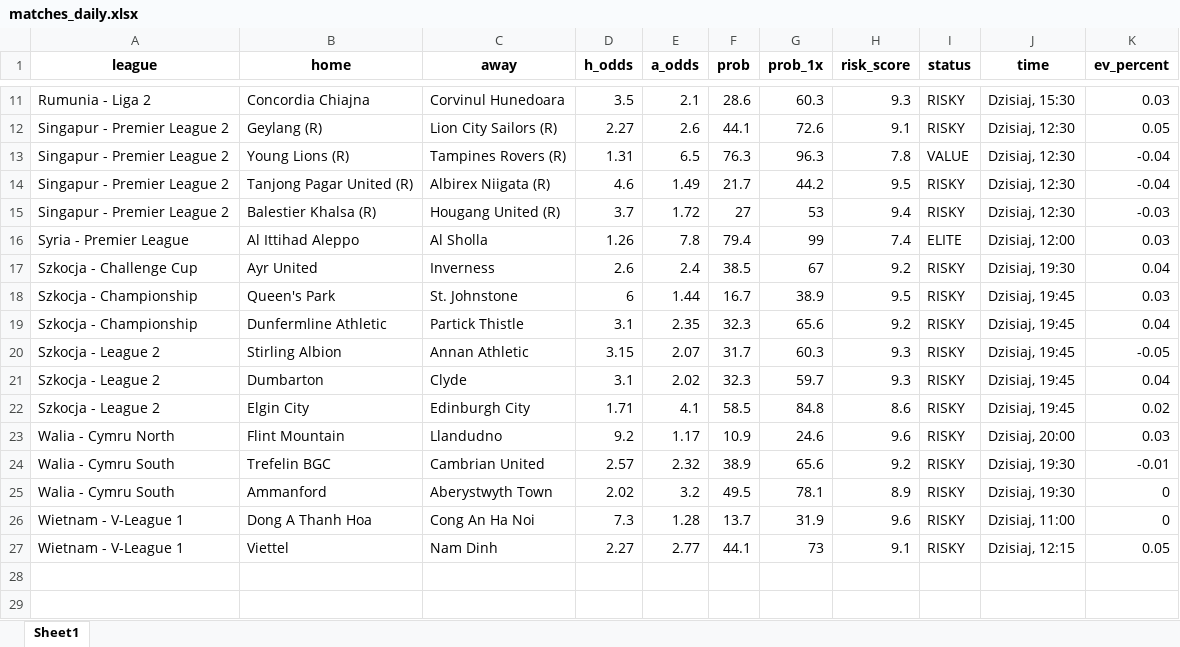
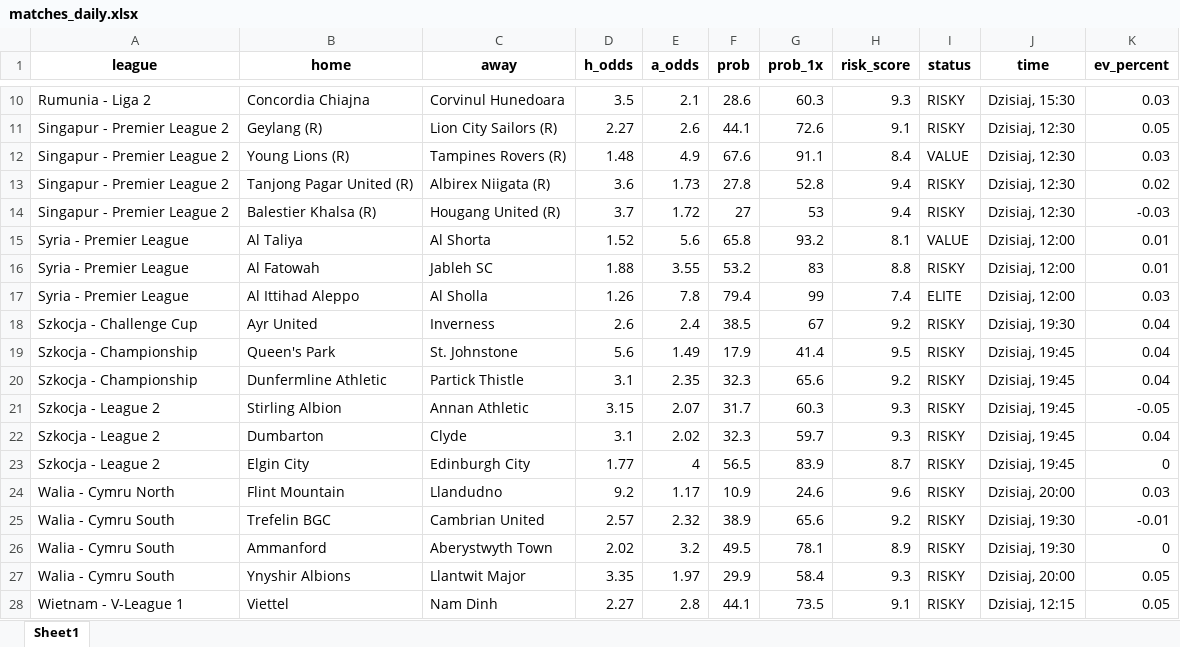
Before and after one commit to Byadiso/webscraper_advanced, an Excel workbook: matches_daily.xlsx, sheet Sheet1, drawn as a sheet; only a part is shown, gaps mark what is left out; values as stored, in another font and other column widths than the file's, no borders; removed rows and columns are numbered as before the commit, all else as after; the diff covers the shown part only; the diff names each change by its address in the sheet, - before the commit and + after, or states it on an @@ line.

```diff
--- a/matches_daily.xlsx (sheet Sheet1)
+++ b/matches_daily.xlsx (sheet Sheet1)
-D12 (h_odds): 1.31
+D12 (h_odds): 1.48
-E12 (a_odds): 6.5
+E12 (a_odds): 4.9
-F12 (prob): 76.3
+F12 (prob): 67.6
-G12 (prob_1x): 96.3
+G12 (prob_1x): 91.1
-H12 (risk_score): 7.8
+H12 (risk_score): 8.4
-K12 (ev_percent): -0.04
+K12 (ev_percent): 0.03
-D13 (h_odds): 4.6
+D13 (h_odds): 3.6
-E13 (a_odds): 1.49
+E13 (a_odds): 1.73
-F13 (prob): 21.7
+F13 (prob): 27.8
-G13 (prob_1x): 44.2
+G13 (prob_1x): 52.8
-H13 (risk_score): 9.5
+H13 (risk_score): 9.4
-K13 (ev_percent): -0.04
+K13 (ev_percent): 0.02
+row 15: Syria - Premier League | Al Taliya | Al Shorta | 1.52 | 5.6 | 65.8 | 93.2 | 8.1 | VALUE | Dzisiaj, 12:00 | 0.01
+row 16: Syria - Premier League | Al Fatowah | Jableh SC | 1.88 | 3.55 | 53.2 | 83 | 8.8 | RISKY | Dzisiaj, 12:00 | 0.01
-D19 (h_odds): 6
+D19 (h_odds): 5.6
-E19 (a_odds): 1.44
+E19 (a_odds): 1.49
-F19 (prob): 16.7
+F19 (prob): 17.9
-G19 (prob_1x): 38.9
+G19 (prob_1x): 41.4
-K19 (ev_percent): 0.03
+K19 (ev_percent): 0.04
-D23 (h_odds): 1.71
+D23 (h_odds): 1.77
-E23 (a_odds): 4.1
+E23 (a_odds): 4
-F23 (prob): 58.5
+F23 (prob): 56.5
-G23 (prob_1x): 84.8
+G23 (prob_1x): 83.9
-H23 (risk_score): 8.6
+H23 (risk_score): 8.7
-K23 (ev_percent): 0.02
+K23 (ev_percent): 0
-row 26: Wietnam - V-League 1 | Dong A Thanh Hoa | Cong An Ha Noi | 7.3 | 1.28 | 13.7 | 31.9 | 9.6 | RISKY | Dzisiaj, 11:00 | 0
+row 27: Walia - Cymru South | Ynyshir Albions | Llantwit Major | 3.35 | 1.97 | 29.9 | 58.4 | 9.3 | RISKY | Dzisiaj, 20:00 | 0.05
-E28 (a_odds): 2.77
+E28 (a_odds): 2.8
-G28 (prob_1x): 73
+G28 (prob_1x): 73.5
```
Also changed, not shown: 1 removed row and 29 edited cells elsewhere in this sheet, 1 other file.
